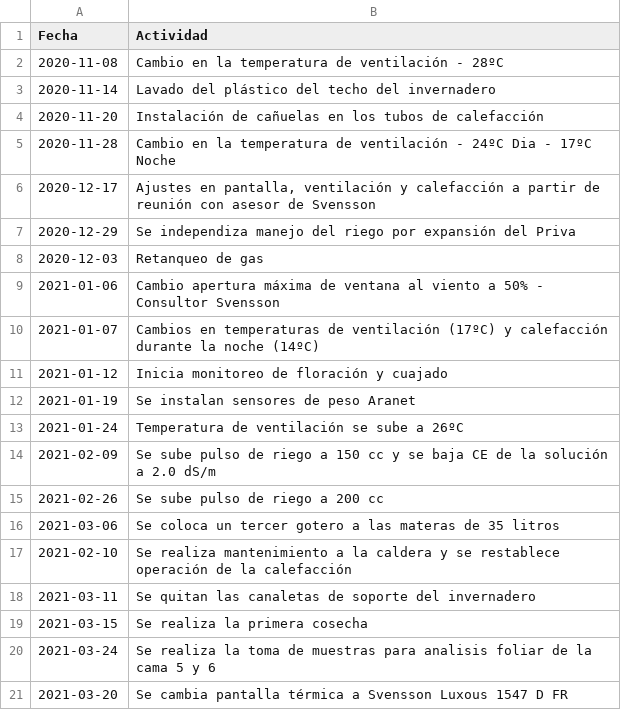
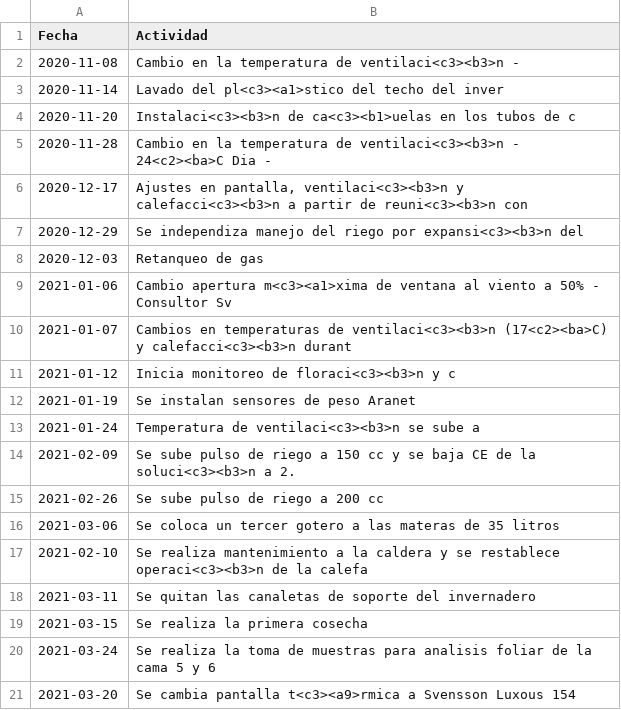
Before and after one commit to crbojaca/CBios, a CSV file: Ocati1DiarioCampo.csv, drawn as a sheet.

```diff
--- a/Ocati1DiarioCampo.csv
+++ b/Ocati1DiarioCampo.csv
@@ -1,18 +1,18 @@
 Fecha	Actividad
-2020-11-08	Cambio en la temperatura de ventilación - 28ºC
-2020-11-14	Lavado del plástico del techo del invernadero
-2020-11-20	Instalación de cañuelas en los tubos de calefacción
-2020-11-28	Cambio en la temperatura de ventilación - 24ºC Dia - 17ºC Noche
-2020-12-17	Ajustes en pantalla, ventilación y calefacción a partir de reunión con asesor de Svensson
-2020-12-29	Se independiza manejo del riego por expansión del Priva
+2020-11-08	Cambio en la temperatura de ventilaci<c3><b3>n -
+2020-11-14	Lavado del pl<c3><a1>stico del techo del inver
+2020-11-20	Instalaci<c3><b3>n de ca<c3><b1>uelas en los tubos de c
+2020-11-28	Cambio en la temperatura de ventilaci<c3><b3>n - 24<c2><ba>C Dia -
+2020-12-17	Ajustes en pantalla, ventilaci<c3><b3>n y calefacci<c3><b3>n a partir de reuni<c3><b3>n con
+2020-12-29	Se independiza manejo del riego por expansi<c3><b3>n del
 2020-12-03	Retanqueo de gas
-2021-01-06	Cambio apertura máxima de ventana al viento a 50% - Consultor Svensson
-2021-01-07	Cambios en temperaturas de ventilación (17ºC) y calefacción durante la noche (14ºC)
-2021-01-12	Inicia monitoreo de floración y cuajado
+2021-01-06	Cambio apertura m<c3><a1>xima de ventana al viento a 50% - Consultor Sv
+2021-01-07	Cambios en temperaturas de ventilaci<c3><b3>n (17<c2><ba>C) y calefacci<c3><b3>n durant
+2021-01-12	Inicia monitoreo de floraci<c3><b3>n y c
 2021-01-19	Se instalan sensores de peso Aranet
-2021-01-24	Temperatura de ventilación se sube a 26ºC
-2021-02-09	Se sube pulso de riego a 150 cc y se baja CE de la solución a 2.0 dS/m
+2021-01-24	Temperatura de ventilaci<c3><b3>n se sube a
+2021-02-09	Se sube pulso de riego a 150 cc y se baja CE de la soluci<c3><b3>n a 2.
 2021-02-26	Se sube pulso de riego a 200 cc
 2021-03-06	Se coloca un tercer gotero a las materas de 35 litros
-2021-02-10	Se realiza mantenimiento a la caldera y se restablece operación de la calefacción
+2021-02-10	Se realiza mantenimiento a la caldera y se restablece operaci<c3><b3>n de la calefa
 2021-03-11	Se quitan las canaletas de soporte del invernadero
@@ -20,2 +20,2 @@ Fecha	Actividad
 2021-03-24	Se realiza la toma de muestras para analisis foliar de la cama 5 y 6
-2021-03-20	Se cambia pantalla térmica a Svensson Luxous 1547 D FR
+2021-03-20	Se cambia pantalla t<c3><a9>rmica a Svensson Luxous 154
```
Also changed, not shown: CBiosControlHidroponia.csv, Clientes C-Bios.csv, 3 other files.
